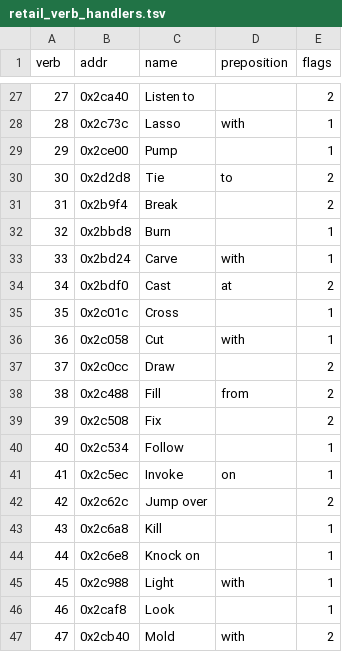
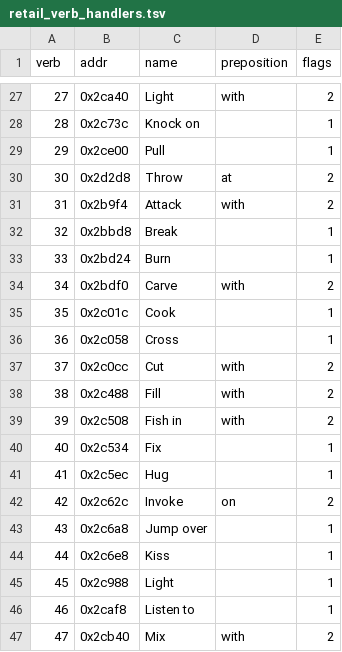
Before and after one commit to dreammaster/reverse-engineering-notes, a TSV file: shannara/reversing/analysis/retail_verb_handlers.tsv, drawn as a sheet; only a part is shown, gaps mark what is left out; the diff covers the shown part only.

```diff
--- a/shannara/reversing/analysis/retail_verb_handlers.tsv
+++ b/shannara/reversing/analysis/retail_verb_handlers.tsv
@@ -27,21 +27,21 @@ verb	addr	name	preposition	flags
-27	0x2ca40	Listen to		2
-28	0x2c73c	Lasso	with	1
-29	0x2ce00	Pump		1
-30	0x2d2d8	Tie	to	2
-31	0x2b9f4	Break		2
-32	0x2bbd8	Burn		1
-33	0x2bd24	Carve	with	1
-34	0x2bdf0	Cast	at	2
-35	0x2c01c	Cross		1
-36	0x2c058	Cut	with	1
-37	0x2c0cc	Draw		2
-38	0x2c488	Fill	from	2
-39	0x2c508	Fix		2
-40	0x2c534	Follow		1
-41	0x2c5ec	Invoke	on	1
-42	0x2c62c	Jump over		2
-43	0x2c6a8	Kill		1
-44	0x2c6e8	Knock on		1
-45	0x2c988	Light	with	1
-46	0x2caf8	Look		1
-47	0x2cb40	Mold	with	2
+27	0x2ca40	Light	with	2
+28	0x2c73c	Knock on		1
+29	0x2ce00	Pull		1
+30	0x2d2d8	Throw	at	2
+31	0x2b9f4	Attack	with	2
+32	0x2bbd8	Break		1
+33	0x2bd24	Burn		1
+34	0x2bdf0	Carve	with	2
+35	0x2c01c	Cook		1
+36	0x2c058	Cross		1
+37	0x2c0cc	Cut	with	2
+38	0x2c488	Fill	with	2
+39	0x2c508	Fish in	with	2
+40	0x2c534	Fix		1
+41	0x2c5ec	Hug		1
+42	0x2c62c	Invoke	on	2
+43	0x2c6a8	Jump over		1
+44	0x2c6e8	Kiss		1
+45	0x2c988	Light		1
+46	0x2caf8	Listen to		1
+47	0x2cb40	Mix	with	2
```
Also changed, not shown: 81 edited cells elsewhere in this file, shannara/reversing/analysis/retail_function_map.tsv, 8 other files.
